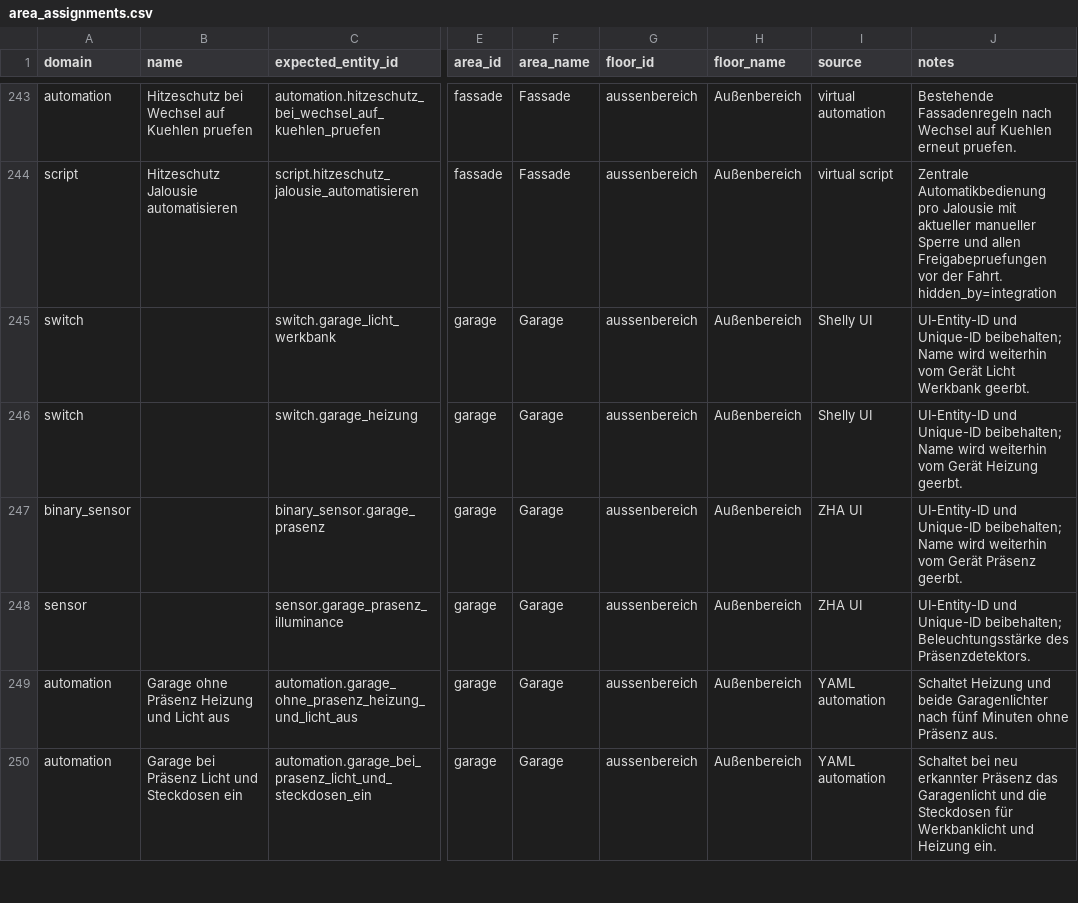
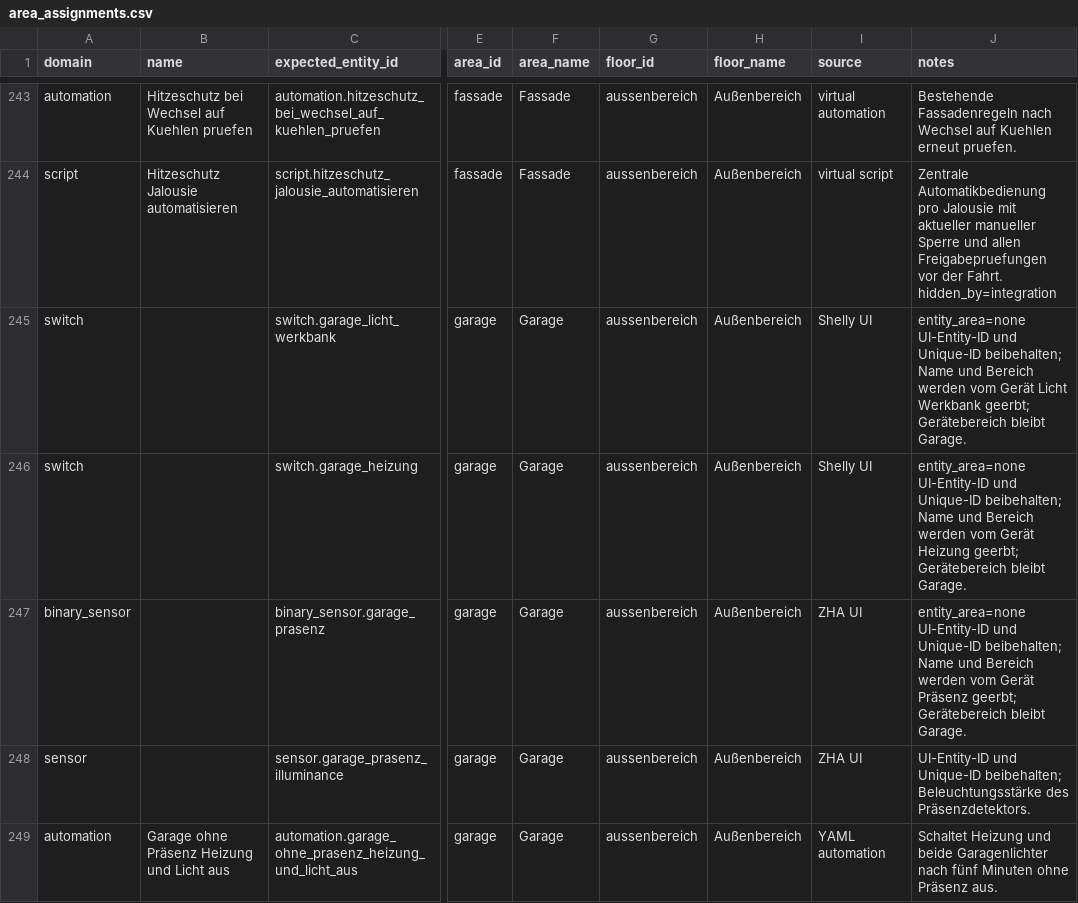
Before and after one commit to Yazracor/Home-Assistant-Config, a CSV file: area_assignments.csv, drawn as a sheet; only a part is shown, gaps mark what is left out; the shorter side is filled out with more unchanged rows; the diff names each change by its address in the sheet, - before the commit and + after, or states it on an @@ line.

Commit message:
Fix area inheritance for unnamed Garage entities

```diff
--- a/area_assignments.csv
+++ b/area_assignments.csv
-J245 (notes): UI-Entity-ID und Unique-ID beibehalten; Name wird weiterhin vom Gerät Licht Werkbank geerbt.
+J245 (notes): entity_area=none UI-Entity-ID und Unique-ID beibehalten; Name und Bereich werden vom Gerät Licht Werkbank geerbt; Gerätebereich bleibt Garage.
-J246 (notes): UI-Entity-ID und Unique-ID beibehalten; Name wird weiterhin vom Gerät Heizung geerbt.
+J246 (notes): entity_area=none UI-Entity-ID und Unique-ID beibehalten; Name und Bereich werden vom Gerät Heizung geerbt; Gerätebereich bleibt Garage.
-J247 (notes): UI-Entity-ID und Unique-ID beibehalten; Name wird weiterhin vom Gerät Präsenz geerbt.
+J247 (notes): entity_area=none UI-Entity-ID und Unique-ID beibehalten; Name und Bereich werden vom Gerät Präsenz geerbt; Gerätebereich bleibt Garage.
```
Also changed, not shown: 1 other file.
